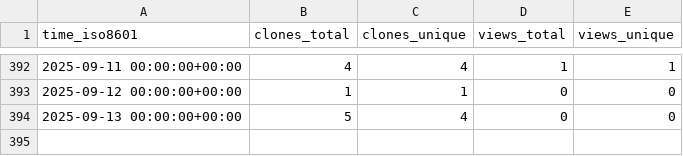
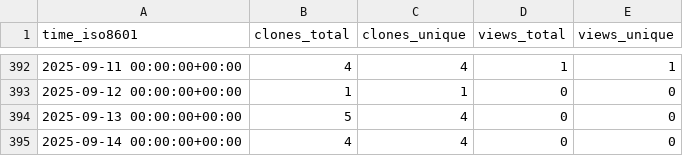
Before and after one commit to matias-gonz/mag-analyst, a CSV file: matias-gonz/mag-analyst/ghrs-data/views_clones_aggregate.csv, drawn as a sheet; only a part is shown, gaps mark what is left out.

```diff
--- a/matias-gonz/mag-analyst/ghrs-data/views_clones_aggregate.csv
+++ b/matias-gonz/mag-analyst/ghrs-data/views_clones_aggregate.csv
@@ -394 +394,2 @@ time_iso8601,clones_total,clones_unique,views_total,views_unique
 2025-09-13 00:00:00+00:00,5,4,0,0
+2025-09-14 00:00:00+00:00,4,4,0,0
```
Also changed, not shown: 1 other file.
